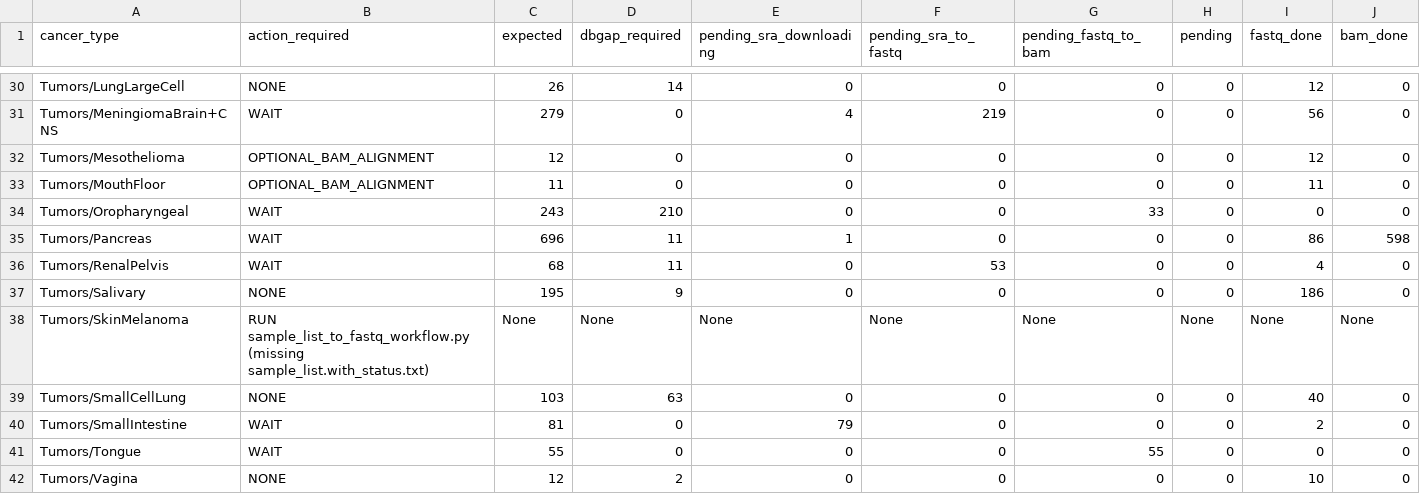
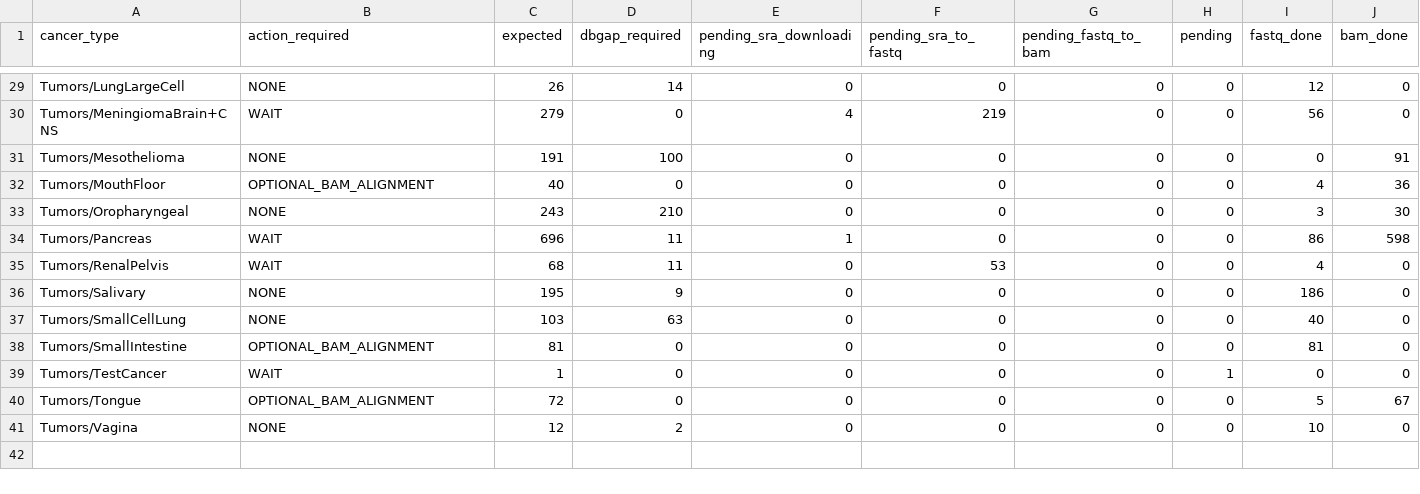
Before and after one commit to NDeeSeee/POSEIDON, a CSV file: Master_Project/overall_status.csv, drawn as a sheet; only a part is shown, gaps mark what is left out; the diff covers the shown part only.

```diff
--- a/Master_Project/overall_status.csv
+++ b/Master_Project/overall_status.csv
@@ -31,5 +30,5 @@ Tumors/LungLargeCell,NONE,26,14,0,0,0,0,12,0
 Tumors/MeningiomaBrain+CNS,WAIT,279,0,4,219,0,0,56,0
-Tumors/Mesothelioma,OPTIONAL_BAM_ALIGNMENT,12,0,0,0,0,0,12,0
-Tumors/MouthFloor,OPTIONAL_BAM_ALIGNMENT,11,0,0,0,0,0,11,0
-Tumors/Oropharyngeal,WAIT,243,210,0,0,33,0,0,0
+Tumors/Mesothelioma,NONE,191,100,0,0,0,0,0,91
+Tumors/MouthFloor,OPTIONAL_BAM_ALIGNMENT,40,0,0,0,0,0,4,36
+Tumors/Oropharyngeal,NONE,243,210,0,0,0,0,3,30
 Tumors/Pancreas,WAIT,696,11,1,0,0,0,86,598
@@ -37,6 +36,6 @@ Tumors/RenalPelvis,WAIT,68,11,0,53,0,0,4,0
 Tumors/Salivary,NONE,195,9,0,0,0,0,186,0
-Tumors/SkinMelanoma,RUN sample_list_to_fastq_workflow.py (missing sample_list.with_status.txt),None,None,None,None,None,None,None,None
 Tumors/SmallCellLung,NONE,103,63,0,0,0,0,40,0
-Tumors/SmallIntestine,WAIT,81,0,79,0,0,0,2,0
-Tumors/Tongue,WAIT,55,0,0,0,55,0,0,0
+Tumors/SmallIntestine,OPTIONAL_BAM_ALIGNMENT,81,0,0,0,0,0,81,0
+Tumors/TestCancer,WAIT,1,0,0,0,0,1,0,0
+Tumors/Tongue,OPTIONAL_BAM_ALIGNMENT,72,0,0,0,0,0,5,67
 Tumors/Vagina,NONE,12,2,0,0,0,0,10,0
```
Also changed, not shown: 1 removed row and 72 edited cells elsewhere in this file, 47 other files.
